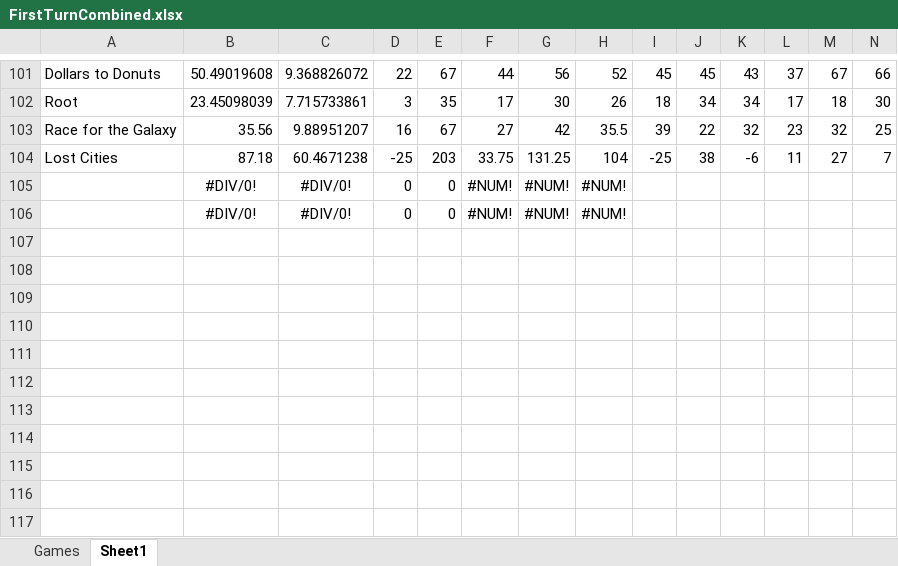
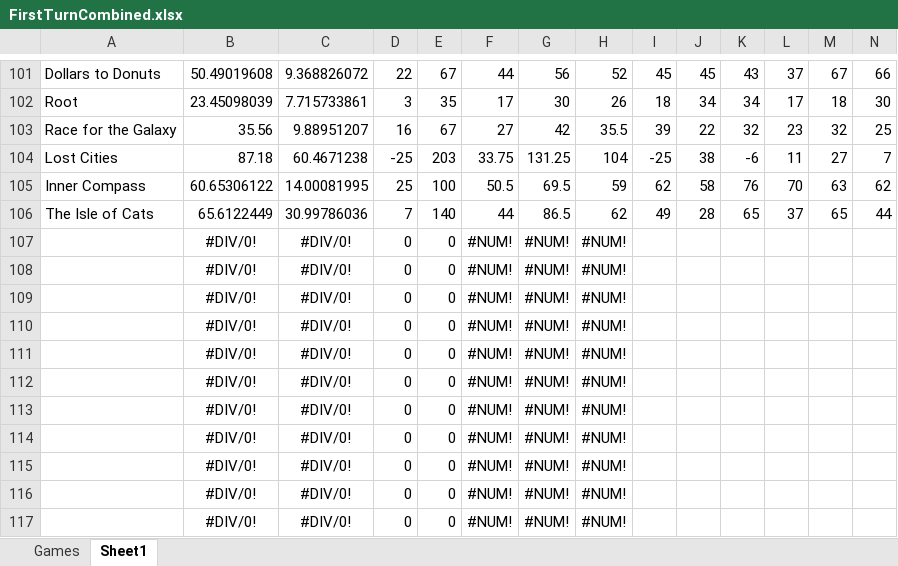
Before and after one commit to PNJaenichen/PNJaenichen.github.io, an Excel workbook: projects/firstTurnData/FirstTurnCombined.xlsx, sheet Sheet1, drawn as a sheet; only a part is shown, gaps mark what is left out; values as stored, in another font and other column widths than the file's, no borders; rows hold the shown columns only; the diff names each change by its address in the sheet, - before the commit and + after, or states it on an @@ line.

```diff
--- a/projects/firstTurnData/FirstTurnCombined.xlsx (sheet Sheet1)
+++ b/projects/firstTurnData/FirstTurnCombined.xlsx (sheet Sheet1)
+row 105: Inner Compass | 60.65306122 | 14.00081995 | 25 | 100 | 50.5 | 69.5 | 59 | 62 | 58 | 76 | 70 | 63 | 62
+row 106: The Isle of Cats | 65.6122449 | 30.99786036 | 7 | 140 | 44 | 86.5 | 62 | 49 | 28 | 65 | 37 | 65 | 44
+row 107:  | #DIV/0! | #DIV/0! | 0 | 0 | #NUM! | #NUM! | #NUM!
+row 108:  | #DIV/0! | #DIV/0! | 0 | 0 | #NUM! | #NUM! | #NUM!
+row 109:  | #DIV/0! | #DIV/0! | 0 | 0 | #NUM! | #NUM! | #NUM!
+row 110:  | #DIV/0! | #DIV/0! | 0 | 0 | #NUM! | #NUM! | #NUM!
+row 111:  | #DIV/0! | #DIV/0! | 0 | 0 | #NUM! | #NUM! | #NUM!
+row 112:  | #DIV/0! | #DIV/0! | 0 | 0 | #NUM! | #NUM! | #NUM!
+row 113:  | #DIV/0! | #DIV/0! | 0 | 0 | #NUM! | #NUM! | #NUM!
+row 114:  | #DIV/0! | #DIV/0! | 0 | 0 | #NUM! | #NUM! | #NUM!
+row 115:  | #DIV/0! | #DIV/0! | 0 | 0 | #NUM! | #NUM! | #NUM!
```
Also changed, not shown: sheet Games.
